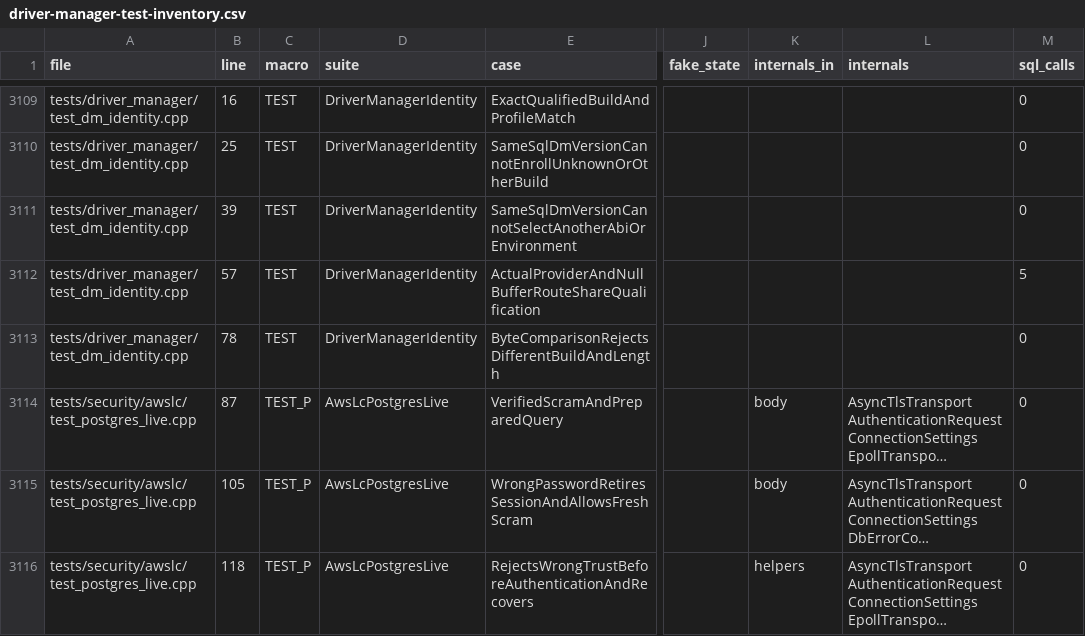
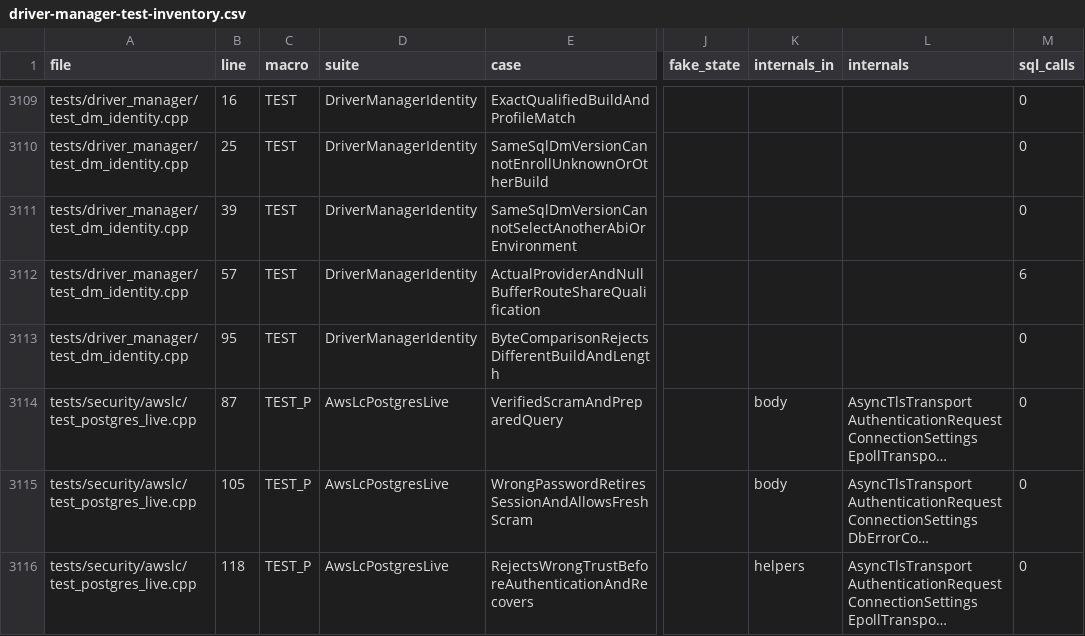
Before and after one commit to vahid110/odbcpp, a CSV file: docs/plans/driver-manager-test-inventory.csv, drawn as a sheet; only a part is shown, gaps mark what is left out; long unchanged cells end in …; the diff names each change by its address in the sheet, - before the commit and + after, or states it on an @@ line.

Commit message:
test: execute offline driver manager comparisons in PR CI

```diff
--- a/docs/plans/driver-manager-test-inventory.csv
+++ b/docs/plans/driver-manager-test-inventory.csv
-M3112 (sql_calls): 5
+M3112 (sql_calls): 6
-B3113 (line): 78
+B3113 (line): 95
```
Also changed, not shown: 12 other files.
